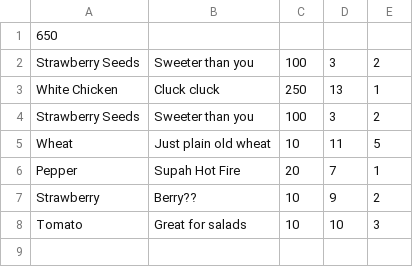
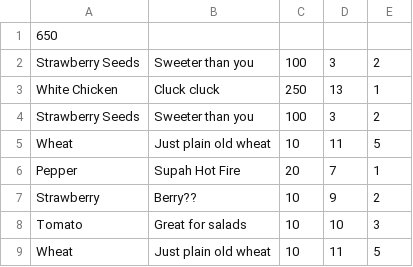
Before and after one commit to samdundun/HarvestValley, a CSV file: Harvest/resources/invent.csv, drawn as a sheet; the diff names each change by its address in the sheet, - before the commit and + after, or states it on an @@ line.

```diff
--- a/Harvest/resources/invent.csv
+++ b/Harvest/resources/invent.csv
+row 9: Wheat | Just plain old wheat | 10 | 11 | 5
```
Also changed, not shown: 2 other files.
